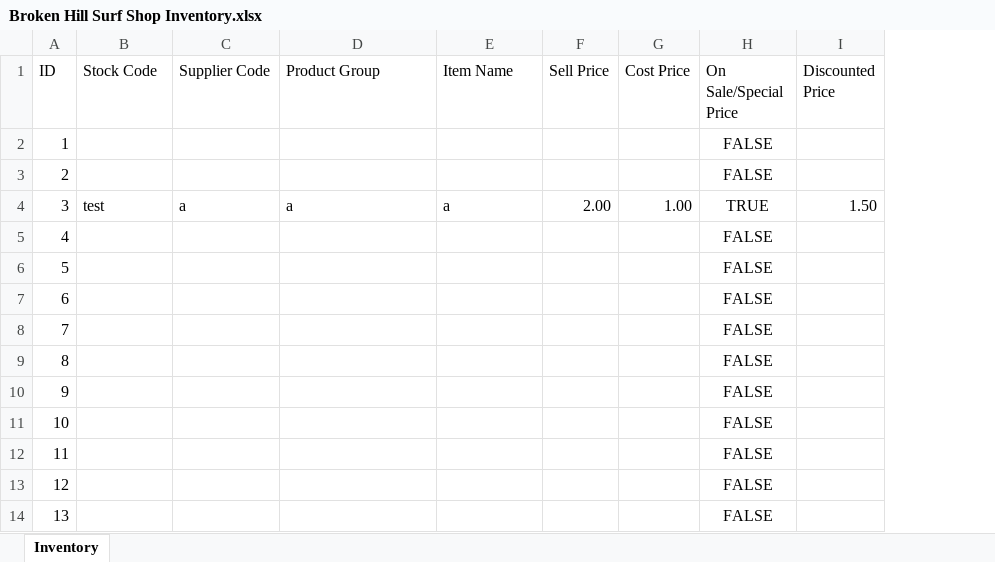
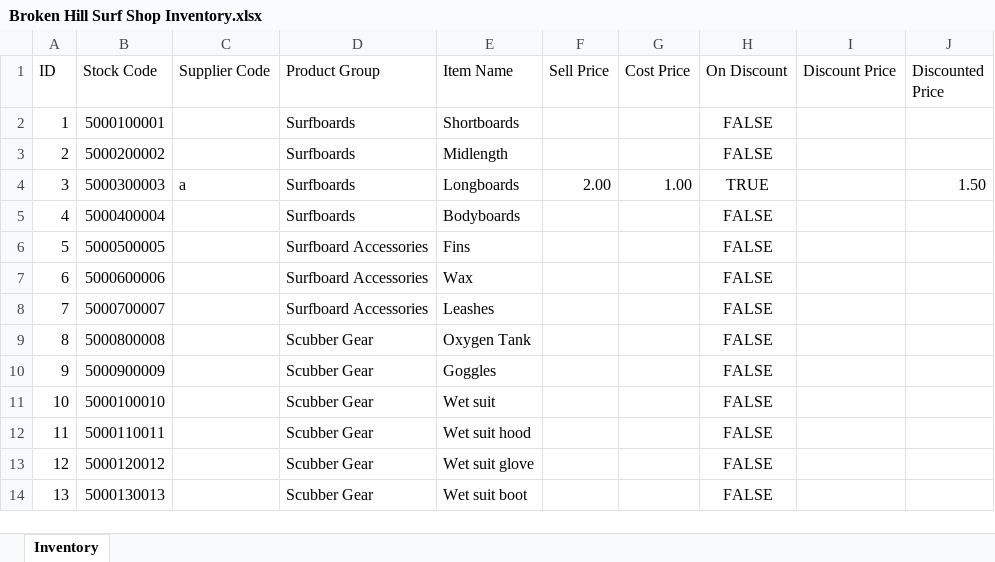
Before and after one commit to bearbear12345/school_2014_9IPT, an Excel workbook: Broken Hill Surf Shop Inventory.xlsx, sheet Inventory, drawn as a sheet; only a part is shown; values as stored, in another font and other column widths than the file's, no borders; the diff covers the shown part only; the diff names each change by its address in the sheet, - before the commit and + after, or states it on an @@ line.

Commit message:
edited inventory

```diff
--- a/Broken Hill Surf Shop Inventory.xlsx (sheet Inventory)
+++ b/Broken Hill Surf Shop Inventory.xlsx (sheet Inventory)
+column I (Discount Price), empty
-H1: On Sale/Special Price
+H1: On Discount
-B2 (Stock Code): (empty)
+B2 (Stock Code): 5000100001
-D2:D3 (Product Group): (empty)
+D2:D3 (Product Group): Surfboards
-E2 (Item Name): (empty)
+E2 (Item Name): Shortboards
-B3 (Stock Code): (empty)
+B3 (Stock Code): 5000200002
-E3 (Item Name): (empty)
+E3 (Item Name): Midlength
-B4 (Stock Code): test
+B4 (Stock Code): 5000300003
-D4 (Product Group): a
+D4 (Product Group): Surfboards
-E4 (Item Name): a
+E4 (Item Name): Longboards
-B5 (Stock Code): (empty)
+B5 (Stock Code): 5000400004
-D5 (Product Group): (empty)
+D5 (Product Group): Surfboards
-E5 (Item Name): (empty)
+E5 (Item Name): Bodyboards
-B6 (Stock Code): (empty)
+B6 (Stock Code): 5000500005
-D6:D8 (Product Group): (empty)
+D6:D8 (Product Group): Surfboard Accessories
-E6 (Item Name): (empty)
+E6 (Item Name): Fins
-B7 (Stock Code): (empty)
+B7 (Stock Code): 5000600006
-E7 (Item Name): (empty)
+E7 (Item Name): Wax
-B8 (Stock Code): (empty)
+B8 (Stock Code): 5000700007
-E8 (Item Name): (empty)
+E8 (Item Name): Leashes
-B9 (Stock Code): (empty)
+B9 (Stock Code): 5000800008
-D9:D14 (Product Group): (empty)
+D9:D14 (Product Group): Scubber Gear
-E9 (Item Name): (empty)
+E9 (Item Name): Oxygen Tank
-B10 (Stock Code): (empty)
+B10 (Stock Code): 5000900009
-E10 (Item Name): (empty)
+E10 (Item Name): Goggles
-B11 (Stock Code): (empty)
+B11 (Stock Code): 5000100010
-E11 (Item Name): (empty)
+E11 (Item Name): Wet suit
-B12 (Stock Code): (empty)
+B12 (Stock Code): 5000110011
-E12 (Item Name): (empty)
+E12 (Item Name): Wet suit hood
-B13 (Stock Code): (empty)
+B13 (Stock Code): 5000120012
-E13 (Item Name): (empty)
+E13 (Item Name): Wet suit glove
-B14 (Stock Code): (empty)
+B14 (Stock Code): 5000130013
-E14 (Item Name): (empty)
+E14 (Item Name): Wet suit boot
```
Also changed, not shown: 27 edited cells elsewhere in this sheet.
